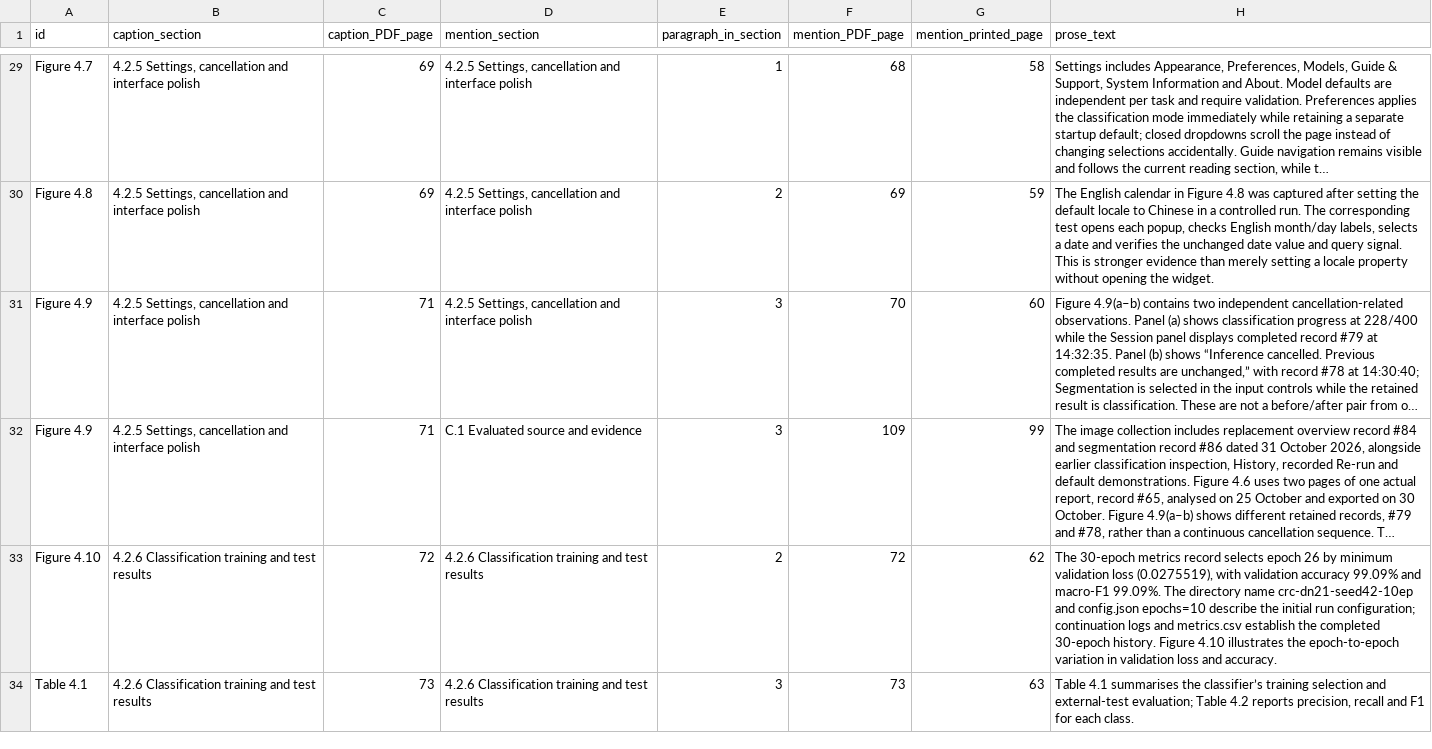
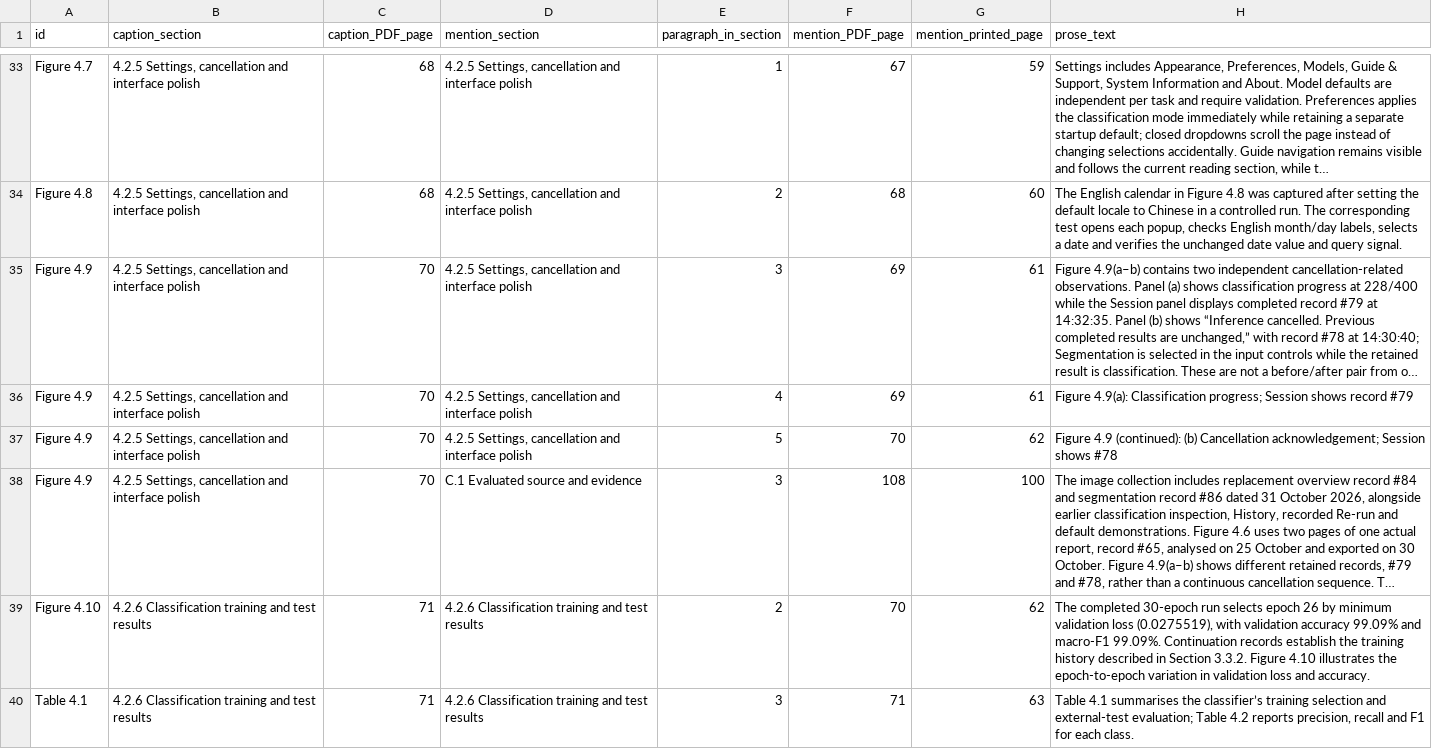
Before and after one commit to ziaozhuanxing/ZY-Path, a CSV file: windows-verified-2026-11-02/Figure_Table_Locations.csv, drawn as a sheet; only a part is shown, gaps mark what is left out; long unchanged cells end in …; addresses are those after the commit; the diff covers the shown part only; the diff names each change by its address in the sheet, - before the commit and + after, or states it on an @@ line.

Commit message:
docs: finalise CP2 submission layout and rubric review
Standardise image white space, multi-panel pagination, captions, table source notes and preliminary lists. Remove review highlighting, retain all original results and verify structure, citations, data calculations and page references. Application unchanged.

```diff
--- a/windows-verified-2026-11-02/Figure_Table_Locations.csv
+++ b/windows-verified-2026-11-02/Figure_Table_Locations.csv
-C33:C34 (caption_PDF_page): 69
+C33:C34 (caption_PDF_page): 68
-F33 (mention_PDF_page): 68
+F33 (mention_PDF_page): 67
-G33 (mention_printed_page): 58
+G33 (mention_printed_page): 59
-F34 (mention_PDF_page): 69
+F34 (mention_PDF_page): 68
-G34 (mention_printed_page): 59
+G34 (mention_printed_page): 60
-H34 (prose_text): …query signal. This is stronger evidence than merely setting a locale property without opening the widget.
+H34 (prose_text): …query signal.
-C35 (caption_PDF_page): 71
+C35 (caption_PDF_page): 70
-F35 (mention_PDF_page): 70
+F35 (mention_PDF_page): 69
-G35 (mention_printed_page): 60
+G35 (mention_printed_page): 61
+row 36: Figure 4.9 | 4.2.5 Settings, cancellation and interface polish | 70 | 4.2.5 Settings, cancellation and interface polish | 4 | 69 | 61 | Figure 4.9(a): Classification progress; Session shows record #79
+row 37: Figure 4.9 | 4.2.5 Settings, cancellation and interface polish | 70 | 4.2.5 Settings, cancellation and interface polish | 5 | 70 | 62 | Figure 4.9 (continued): (b) Cancellation acknowledgement; Session shows #78
-C38 (caption_PDF_page): 71
+C38 (caption_PDF_page): 70
-F38 (mention_PDF_page): 109
+F38 (mention_PDF_page): 108
-G38 (mention_printed_page): 99
+G38 (mention_printed_page): 100
-C39 (caption_PDF_page): 72
+C39 (caption_PDF_page): 71
-F39 (mention_PDF_page): 72
+F39 (mention_PDF_page): 70
-H39 (prose_text): The 30-epoch metrics record selects epoch 26 by minimum validation loss (0.0275519), with validation accuracy 99.09% and macro-F1 99.09%. The directory name crc-dn21-seed42-10ep and config.json epochs=10 describe the initial run configuration; continuation logs and metrics.csv establish the completed 30-epoch history. Figure 4.10…
+H39 (prose_text): The completed 30-epoch run selects epoch 26 by minimum validation loss (0.0275519), with validation accuracy 99.09% and macro-F1 99.09%. Continuation records establish the training history described in Section 3.3.2. Figure 4.10…
-C40 (caption_PDF_page): 73
+C40 (caption_PDF_page): 71
-F40 (mention_PDF_page): 73
+F40 (mention_PDF_page): 71
```
Also changed, not shown: 4 added rows and 123 edited cells elsewhere in this file, windows-verified-2026-11-02/Citation_Locations.csv, windows-verified-2026-11-02/Reference_Location_Summary.csv, 10 other files.
